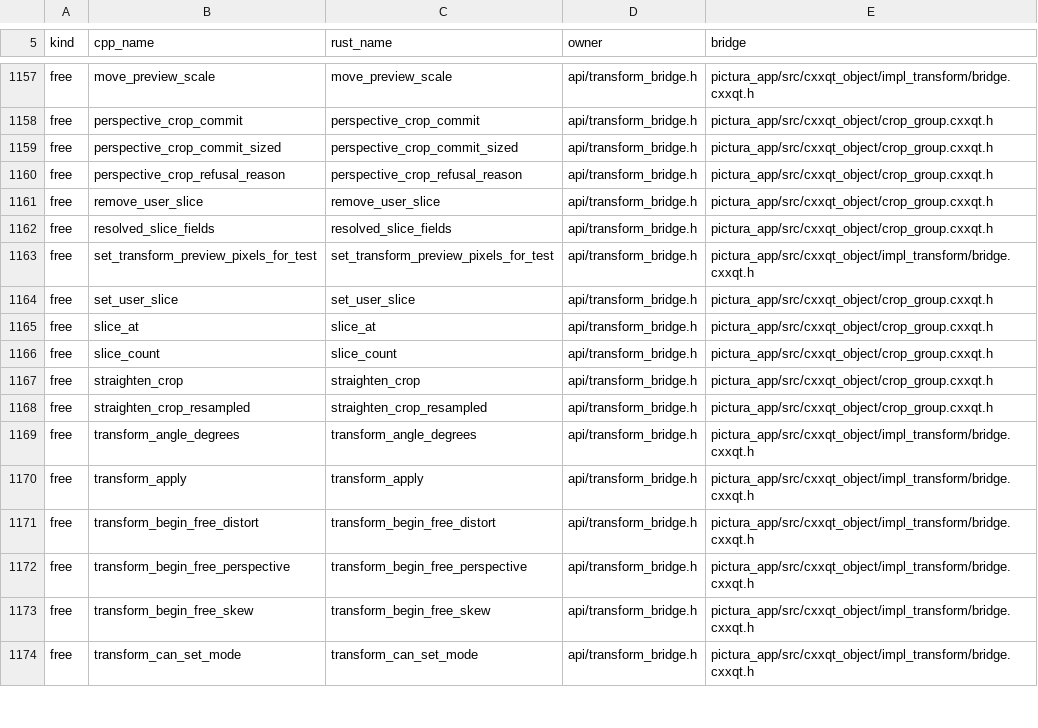
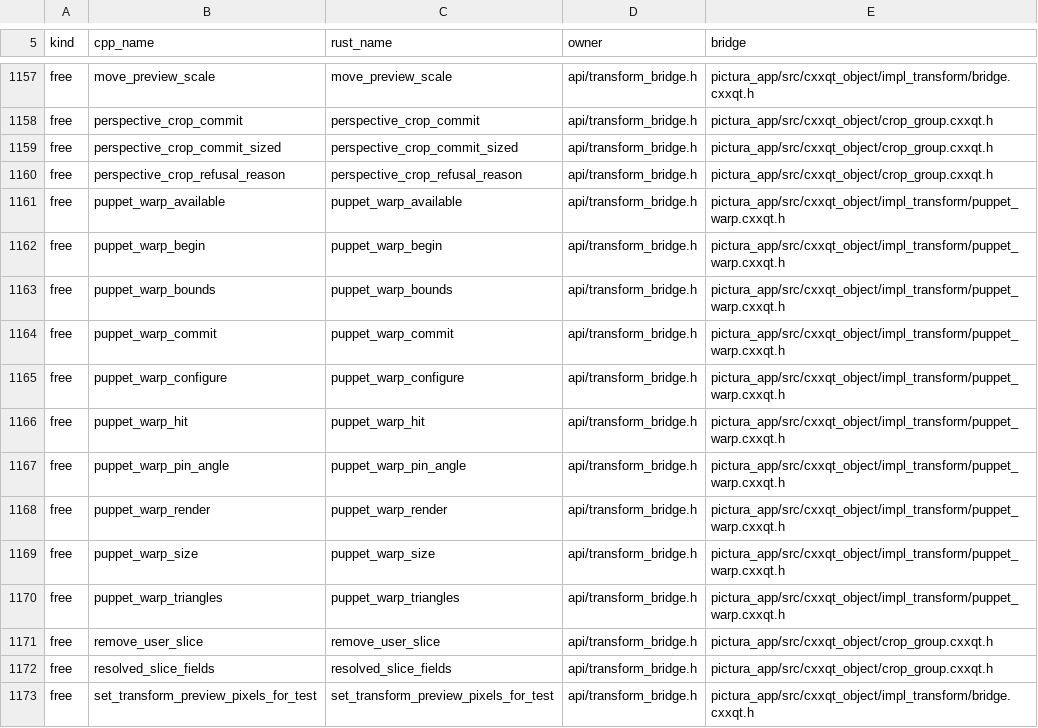
Before and after one commit to KookaStudio/KookaPictura, a TSV file: crates/pictura-app/src/build_config/verb_manifest.tsv, drawn as a sheet; only a part is shown, gaps mark what is left out; the shorter side is filled out with more unchanged rows; the diff names each change by its address in the sheet, - before the commit and + after, or states it on an @@ line.

Commit message:
feat(transform): add interactive Puppet Warp (#527)

```diff
--- a/crates/pictura-app/src/build_config/verb_manifest.tsv
+++ b/crates/pictura-app/src/build_config/verb_manifest.tsv
+row 1161: free | puppet_warp_available | puppet_warp_available | api/transform_bridge.h | pictura_app/src/cxxqt_object/impl_transform/puppet_warp.cxxqt.h
+row 1162: free | puppet_warp_begin | puppet_warp_begin | api/transform_bridge.h | pictura_app/src/cxxqt_object/impl_transform/puppet_warp.cxxqt.h
+row 1163: free | puppet_warp_bounds | puppet_warp_bounds | api/transform_bridge.h | pictura_app/src/cxxqt_object/impl_transform/puppet_warp.cxxqt.h
+row 1164: free | puppet_warp_commit | puppet_warp_commit | api/transform_bridge.h | pictura_app/src/cxxqt_object/impl_transform/puppet_warp.cxxqt.h
+row 1165: free | puppet_warp_configure | puppet_warp_configure | api/transform_bridge.h | pictura_app/src/cxxqt_object/impl_transform/puppet_warp.cxxqt.h
+row 1166: free | puppet_warp_hit | puppet_warp_hit | api/transform_bridge.h | pictura_app/src/cxxqt_object/impl_transform/puppet_warp.cxxqt.h
+row 1167: free | puppet_warp_pin_angle | puppet_warp_pin_angle | api/transform_bridge.h | pictura_app/src/cxxqt_object/impl_transform/puppet_warp.cxxqt.h
+row 1168: free | puppet_warp_render | puppet_warp_render | api/transform_bridge.h | pictura_app/src/cxxqt_object/impl_transform/puppet_warp.cxxqt.h
+row 1169: free | puppet_warp_size | puppet_warp_size | api/transform_bridge.h | pictura_app/src/cxxqt_object/impl_transform/puppet_warp.cxxqt.h
+row 1170: free | puppet_warp_triangles | puppet_warp_triangles | api/transform_bridge.h | pictura_app/src/cxxqt_object/impl_transform/puppet_warp.cxxqt.h
```
Also changed, not shown: 20 other files.
